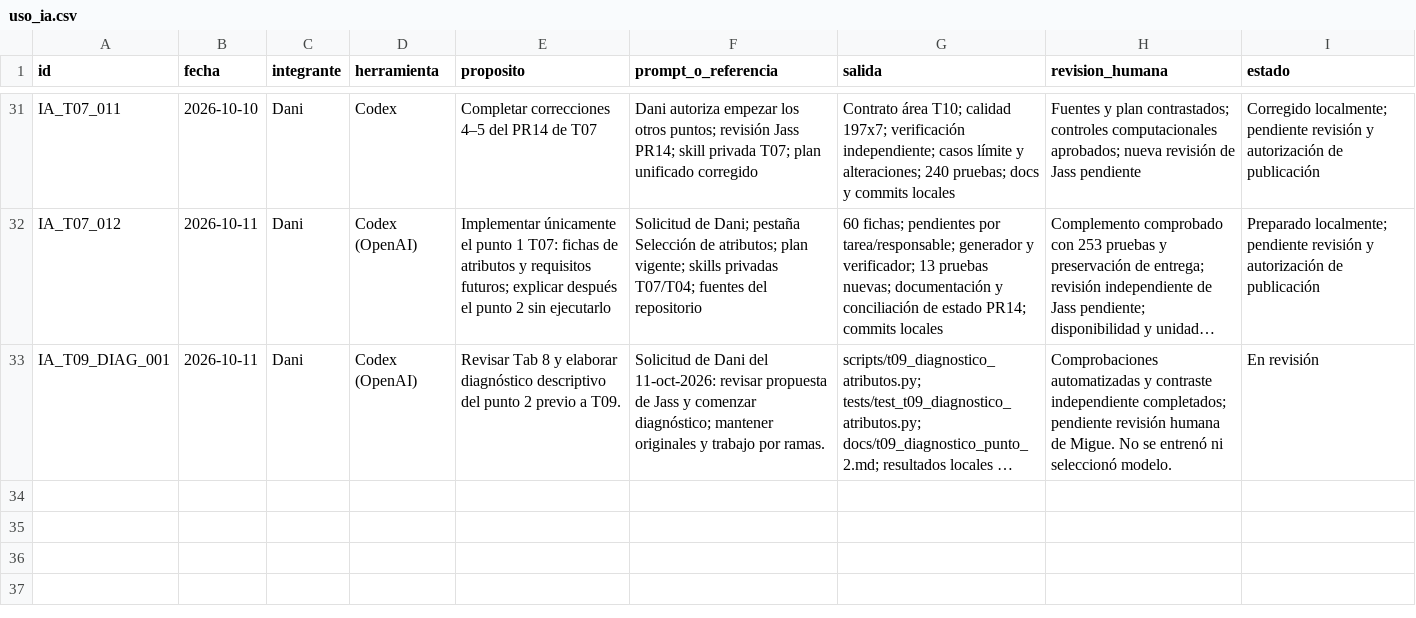
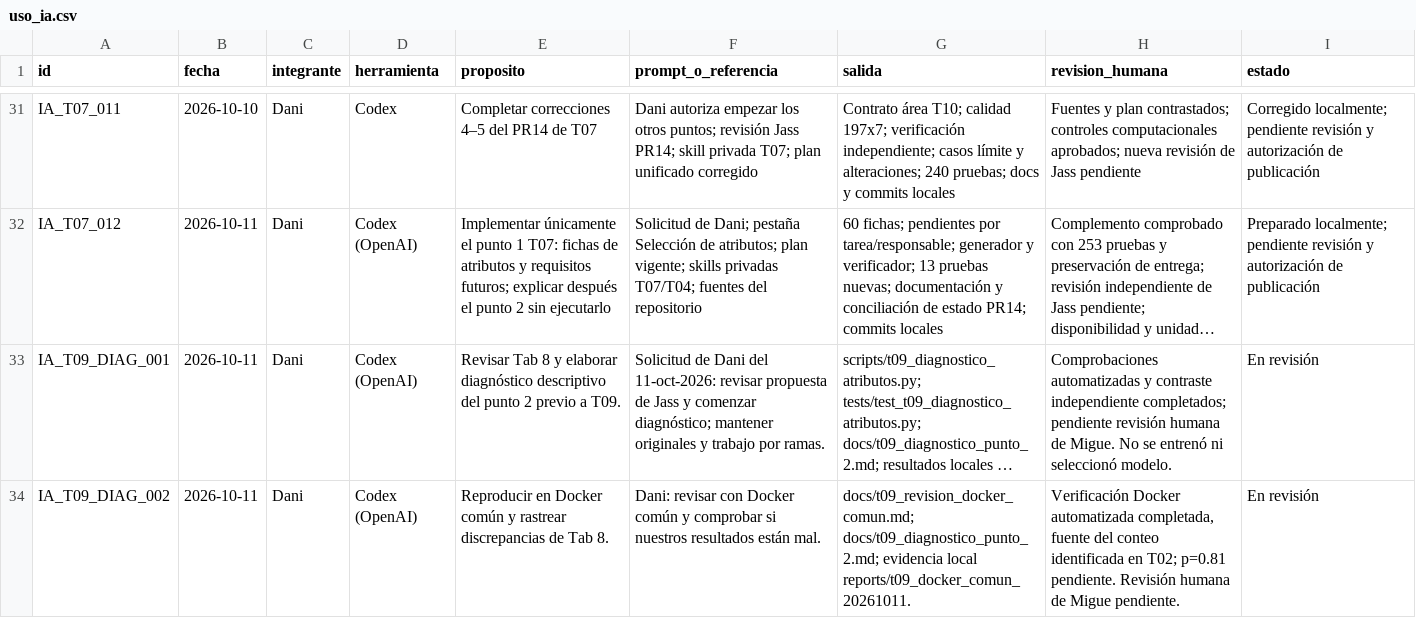
Before and after one commit to danielalira20/AgroCebada-2026, a CSV file: registro/uso_ia.csv, drawn as a sheet; only a part is shown, gaps mark what is left out; long unchanged cells end in …; the diff names each change by its address in the sheet, - before the commit and + after, or states it on an @@ line.

```diff
--- a/registro/uso_ia.csv
+++ b/registro/uso_ia.csv
+row 34: IA_T09_DIAG_002 | 2026-10-11 | Dani | Codex (OpenAI) | Reproducir en Docker común y rastrear discrepancias de Tab 8. | Dani: revisar con Docker común y comprobar si nuestros resultados están mal. | docs/t09_revision_docker_comun.md; docs/t09_diagnostico_punto_2.md; evidencia local reports/t09_docker_comun_20261011. | Verificación Docker automatizada completada, fuente del conteo identificada en T02; p=0.81 pendiente. Revisión humana de Migue pendiente. | En revisión
```
Also changed, not shown: registro/decisiones.csv, 2 other files.
